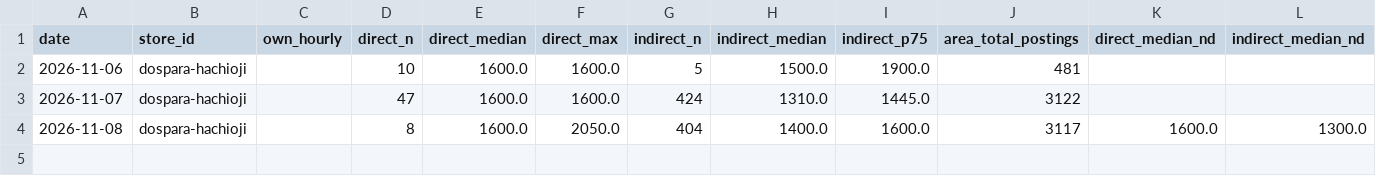
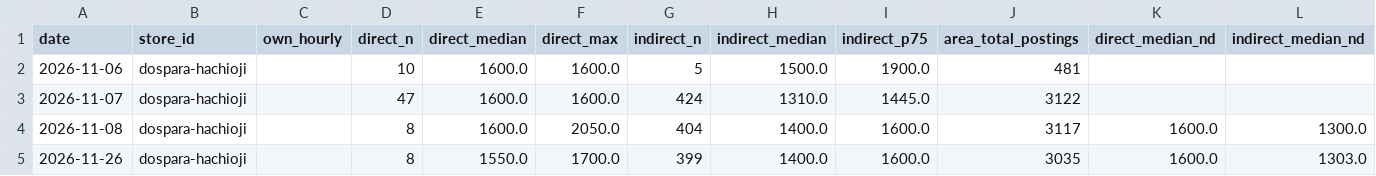
Before and after one commit to knoro-hue/HourlyWageSurvey, a CSV file: reports/dospara-hachioji/history.csv, drawn as a sheet.

```diff
--- a/reports/dospara-hachioji/history.csv
+++ b/reports/dospara-hachioji/history.csv
@@ -4 +4,2 @@ date,store_id,own_hourly,direct_n,direct_median,direct_max,indirect_n,indirect_m
 2026-11-08,dospara-hachioji,,8,1600.0,2050.0,404,1400.0,1600.0,3117,1600.0,1300.0
+2026-11-26,dospara-hachioji,,8,1550.0,1700.0,399,1400.0,1600.0,3035,1600.0,1303.0
```
Also changed, not shown: reports/dospara-akihabara/history.csv, reports/dospara-hakata/history.csv, 39 other files.
